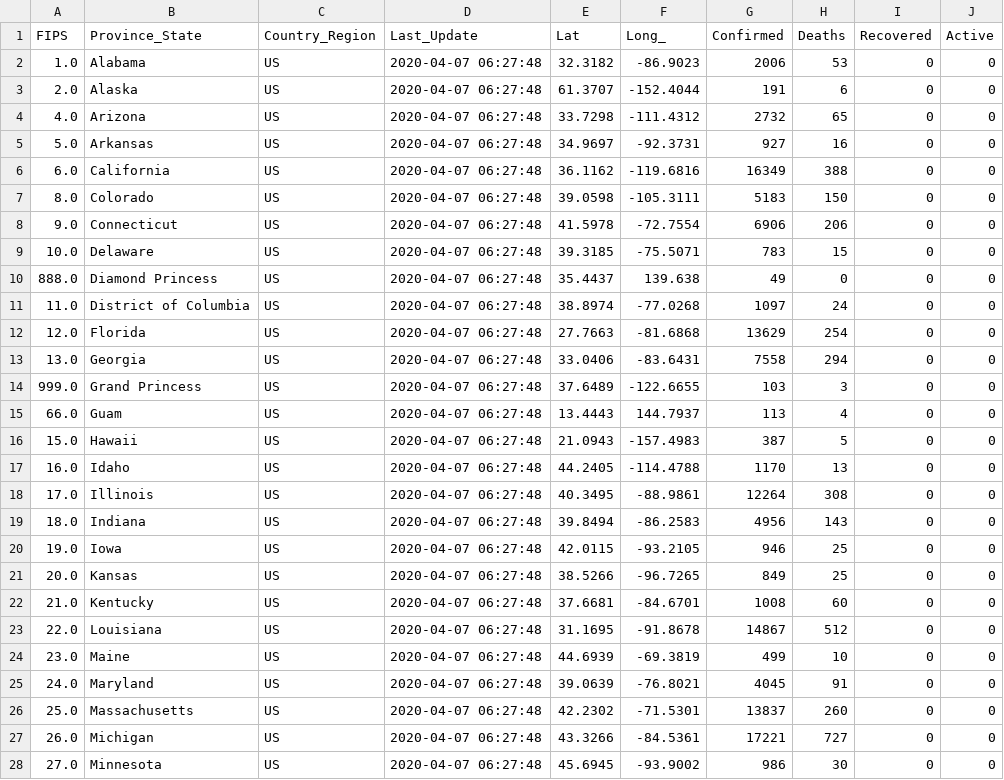
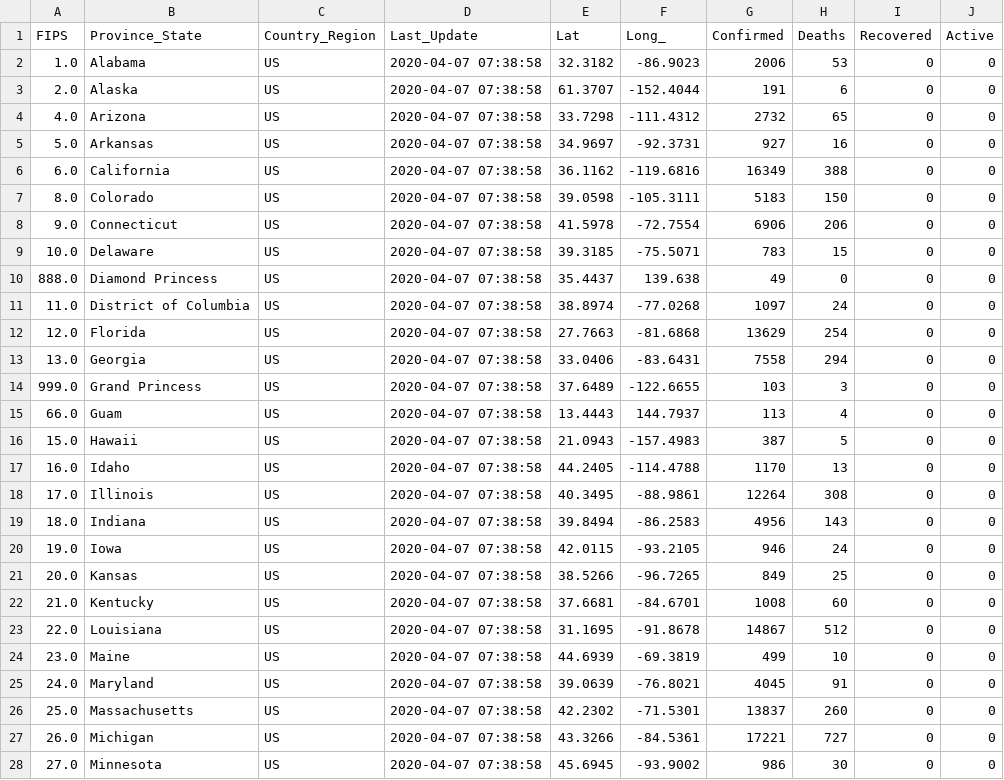
Before and after one commit to pablisco/virustrend, a CSV file: cache/cases_state.csv, drawn as a sheet; only a part is shown; the diff covers the shown part only.

```diff
--- a/cache/cases_state.csv
+++ b/cache/cases_state.csv
@@ -1,28 +1,28 @@
 FIPS,Province_State,Country_Region,Last_Update,Lat,Long_,Confirmed,Deaths,Recovered,Active
-1.0,Alabama,US,2020-04-07 06:27:48,32.3182,-86.9023,2006,53,0,0
-2.0,Alaska,US,2020-04-07 06:27:48,61.3707,-152.4044,191,6,0,0
-4.0,Arizona,US,2020-04-07 06:27:48,33.7298,-111.4312,2732,65,0,0
-5.0,Arkansas,US,2020-04-07 06:27:48,34.9697,-92.3731,927,16,0,0
-6.0,California,US,2020-04-07 06:27:48,36.1162,-119.6816,16349,388,0,0
-8.0,Colorado,US,2020-04-07 06:27:48,39.0598,-105.3111,5183,150,0,0
-9.0,Connecticut,US,2020-04-07 06:27:48,41.5978,-72.7554,6906,206,0,0
-10.0,Delaware,US,2020-04-07 06:27:48,39.3185,-75.5071,783,15,0,0
-888.0,Diamond Princess,US,2020-04-07 06:27:48,35.4437,139.638,49,0,0,0
-11.0,District of Columbia,US,2020-04-07 06:27:48,38.8974,-77.0268,1097,24,0,0
-12.0,Florida,US,2020-04-07 06:27:48,27.7663,-81.6868,13629,254,0,0
-13.0,Georgia,US,2020-04-07 06:27:48,33.0406,-83.6431,7558,294,0,0
-999.0,Grand Princess,US,2020-04-07 06:27:48,37.6489,-122.6655,103,3,0,0
-66.0,Guam,US,2020-04-07 06:27:48,13.4443,144.7937,113,4,0,0
-15.0,Hawaii,US,2020-04-07 06:27:48,21.0943,-157.4983,387,5,0,0
-16.0,Idaho,US,2020-04-07 06:27:48,44.2405,-114.4788,1170,13,0,0
-17.0,Illinois,US,2020-04-07 06:27:48,40.3495,-88.9861,12264,308,0,0
-18.0,Indiana,US,2020-04-07 06:27:48,39.8494,-86.2583,4956,143,0,0
-19.0,Iowa,US,2020-04-07 06:27:48,42.0115,-93.2105,946,25,0,0
-20.0,Kansas,US,2020-04-07 06:27:48,38.5266,-96.7265,849,25,0,0
-21.0,Kentucky,US,2020-04-07 06:27:48,37.6681,-84.6701,1008,60,0,0
-22.0,Louisiana,US,2020-04-07 06:27:48,31.1695,-91.8678,14867,512,0,0
-23.0,Maine,US,2020-04-07 06:27:48,44.6939,-69.3819,499,10,0,0
-24.0,Maryland,US,2020-04-07 06:27:48,39.0639,-76.8021,4045,91,0,0
-25.0,Massachusetts,US,2020-04-07 06:27:48,42.2302,-71.5301,13837,260,0,0
-26.0,Michigan,US,2020-04-07 06:27:48,43.3266,-84.5361,17221,727,0,0
-27.0,Minnesota,US,2020-04-07 06:27:48,45.6945,-93.9002,986,30,0,0
+1.0,Alabama,US,2020-04-07 07:38:58,32.3182,-86.9023,2006,53,0,0
+2.0,Alaska,US,2020-04-07 07:38:58,61.3707,-152.4044,191,6,0,0
+4.0,Arizona,US,2020-04-07 07:38:58,33.7298,-111.4312,2732,65,0,0
+5.0,Arkansas,US,2020-04-07 07:38:58,34.9697,-92.3731,927,16,0,0
+6.0,California,US,2020-04-07 07:38:58,36.1162,-119.6816,16349,388,0,0
+8.0,Colorado,US,2020-04-07 07:38:58,39.0598,-105.3111,5183,150,0,0
+9.0,Connecticut,US,2020-04-07 07:38:58,41.5978,-72.7554,6906,206,0,0
+10.0,Delaware,US,2020-04-07 07:38:58,39.3185,-75.5071,783,15,0,0
+888.0,Diamond Princess,US,2020-04-07 07:38:58,35.4437,139.638,49,0,0,0
+11.0,District of Columbia,US,2020-04-07 07:38:58,38.8974,-77.0268,1097,24,0,0
+12.0,Florida,US,2020-04-07 07:38:58,27.7663,-81.6868,13629,254,0,0
+13.0,Georgia,US,2020-04-07 07:38:58,33.0406,-83.6431,7558,294,0,0
+999.0,Grand Princess,US,2020-04-07 07:38:58,37.6489,-122.6655,103,3,0,0
+66.0,Guam,US,2020-04-07 07:38:58,13.4443,144.7937,113,4,0,0
+15.0,Hawaii,US,2020-04-07 07:38:58,21.0943,-157.4983,387,5,0,0
+16.0,Idaho,US,2020-04-07 07:38:58,44.2405,-114.4788,1170,13,0,0
+17.0,Illinois,US,2020-04-07 07:38:58,40.3495,-88.9861,12264,308,0,0
+18.0,Indiana,US,2020-04-07 07:38:58,39.8494,-86.2583,4956,143,0,0
+19.0,Iowa,US,2020-04-07 07:38:58,42.0115,-93.2105,946,24,0,0
+20.0,Kansas,US,2020-04-07 07:38:58,38.5266,-96.7265,849,25,0,0
+21.0,Kentucky,US,2020-04-07 07:38:58,37.6681,-84.6701,1008,60,0,0
+22.0,Louisiana,US,2020-04-07 07:38:58,31.1695,-91.8678,14867,512,0,0
+23.0,Maine,US,2020-04-07 07:38:58,44.6939,-69.3819,499,10,0,0
+24.0,Maryland,US,2020-04-07 07:38:58,39.0639,-76.8021,4045,91,0,0
+25.0,Massachusetts,US,2020-04-07 07:38:58,42.2302,-71.5301,13837,260,0,0
+26.0,Michigan,US,2020-04-07 07:38:58,43.3266,-84.5361,17221,727,0,0
+27.0,Minnesota,US,2020-04-07 07:38:58,45.6945,-93.9002,986,30,0,0
```
Also changed, not shown: 35 edited cells elsewhere in this file, cache/cases.csv, cache/cases_country.csv, 38 other files.
